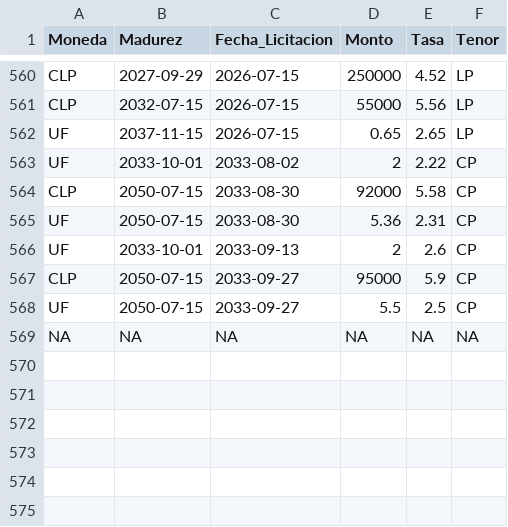
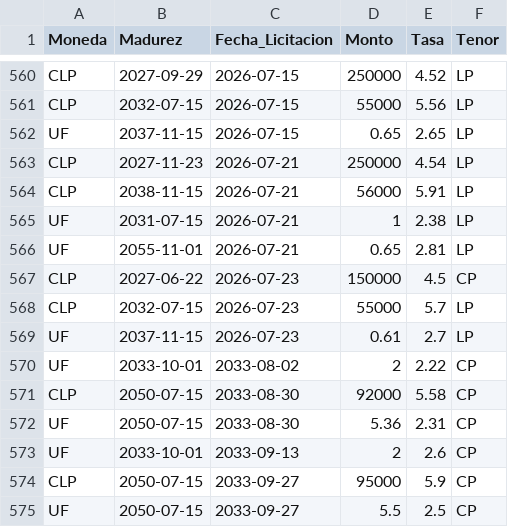
Before and after one commit to lbonjean-code/sovereign-debt-issuance, a CSV file: data/chile_licitaciones.csv, drawn as a sheet; only a part is shown, gaps mark what is left out; the shorter side is filled out with more unchanged rows; the diff names each change by its address in the sheet, - before the commit and + after, or states it on an @@ line.

```diff
--- a/data/chile_licitaciones.csv
+++ b/data/chile_licitaciones.csv
+row 563: CLP | 2027-11-23 | 2026-07-21 | 250000 | 4.54 | LP
+row 564: CLP | 2038-11-15 | 2026-07-21 | 56000 | 5.91 | LP
+row 565: UF | 2031-07-15 | 2026-07-21 | 1 | 2.38 | LP
+row 566: UF | 2055-11-01 | 2026-07-21 | 0.65 | 2.81 | LP
+row 567: CLP | 2027-06-22 | 2026-07-23 | 150000 | 4.5 | CP
+row 568: CLP | 2032-07-15 | 2026-07-23 | 55000 | 5.7 | LP
+row 569: UF | 2037-11-15 | 2026-07-23 | 0.61 | 2.7 | LP
```
Also changed, not shown: data/chile_uf.csv, data/mexico_holdings.csv, 1 other file.
